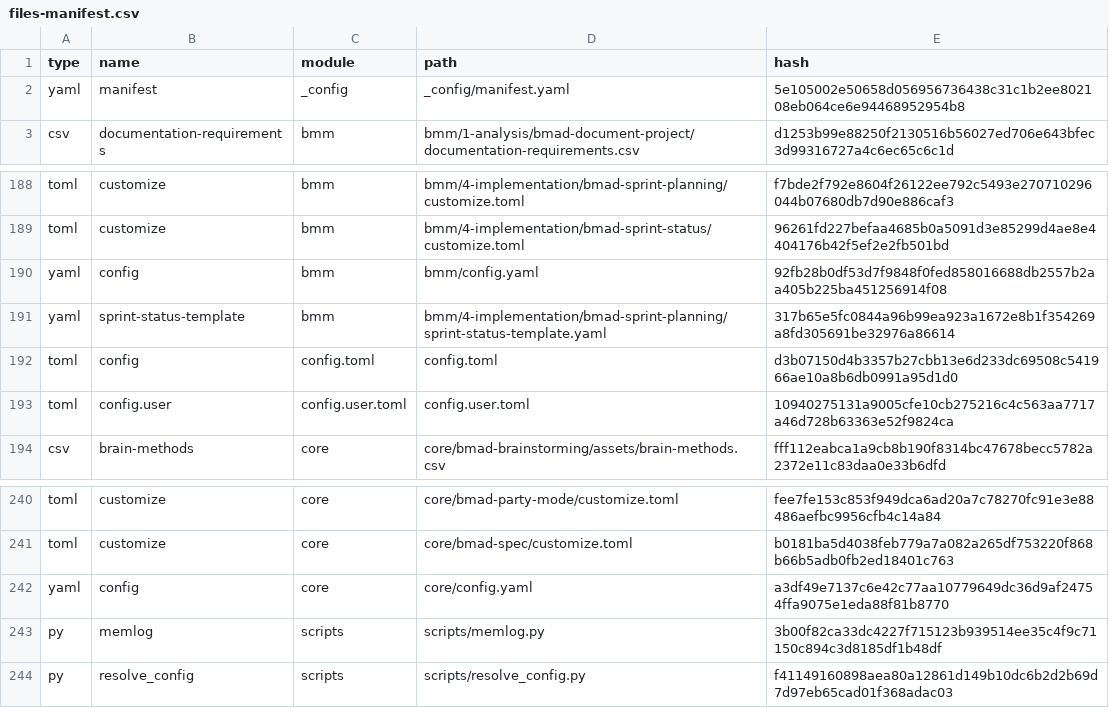
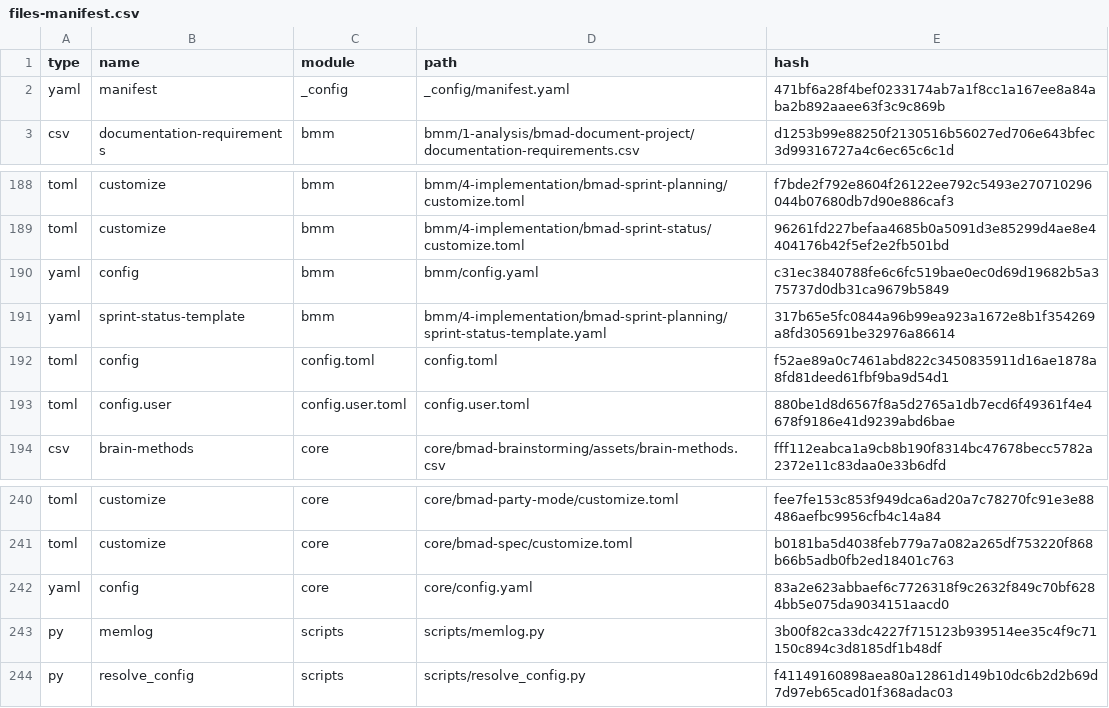
Before and after one commit to thanhdotien278/DocManS, a CSV file: _bmad/_config/files-manifest.csv, drawn as a sheet; only a part is shown, gaps mark what is left out.

Commit message:
chore: update BMAD skills

```diff
--- a/_bmad/_config/files-manifest.csv
+++ b/_bmad/_config/files-manifest.csv
@@ -1,3 +1,3 @@
 type,name,module,path,hash
-"yaml","manifest","_config","_config/manifest.yaml","5e105002e50658d056956736438c31c1b2ee802108eb064ce6e94468952954b8"
+"yaml","manifest","_config","_config/manifest.yaml","471bf6a28f4bef0233174ab7a1f8cc1a167ee8a84aba2b892aaee63f3c9c869b"
 "csv","documentation-requirements","bmm","bmm/1-analysis/bmad-document-project/documentation-requirements.csv","d1253b99e88250f2130516b56027ed706e643bfec3d99316727a4c6ec65c6c1d"
@@ -189,6 +189,6 @@ type,name,module,path,hash
 "toml","customize","bmm","bmm/4-implementation/bmad-sprint-status/customize.toml","96261fd227befaa4685b0a5091d3e85299d4ae8e4404176b42f5ef2e2fb501bd"
-"yaml","config","bmm","bmm/config.yaml","92fb28b0df53d7f9848f0fed858016688db2557b2aa405b225ba451256914f08"
+"yaml","config","bmm","bmm/config.yaml","c31ec3840788fe6c6fc519bae0ec0d69d19682b5a375737d0db31ca9679b5849"
 "yaml","sprint-status-template","bmm","bmm/4-implementation/bmad-sprint-planning/sprint-status-template.yaml","317b65e5fc0844a96b99ea923a1672e8b1f354269a8fd305691be32976a86614"
-"toml","config","config.toml","config.toml","d3b07150d4b3357b27cbb13e6d233dc69508c541966ae10a8b6db0991a95d1d0"
-"toml","config.user","config.user.toml","config.user.toml","10940275131a9005cfe10cb275216c4c563aa7717a46d728b63363e52f9824ca"
+"toml","config","config.toml","config.toml","f52ae89a0c7461abd822c3450835911d16ae1878a8fd81deed61fbf9ba9d54d1"
+"toml","config.user","config.user.toml","config.user.toml","880be1d8d6567f8a5d2765a1db7ecd6f49361f4e4678f9186e41d9239abd6bae"
 "csv","brain-methods","core","core/bmad-brainstorming/assets/brain-methods.csv","fff112eabca1a9cb8b190f8314bc47678becc5782a2372e11c83daa0e33b6dfd"
@@ -241,3 +241,3 @@ type,name,module,path,hash
 "toml","customize","core","core/bmad-spec/customize.toml","b0181ba5d4038feb779a7a082a265df753220f868b66b5adb0fb2ed18401c763"
-"yaml","config","core","core/config.yaml","a3df49e7137c6e42c77aa10779649dc36d9af24754ffa9075e1eda88f81b8770"
+"yaml","config","core","core/config.yaml","83a2e623abbaef6c7726318f9c2632f849c70bf6284bb5e075da9034151aacd0"
 "py","memlog","scripts","scripts/memlog.py","3b00f82ca33dc4227f715123b939514ee35c4f9c71150c894c3d8185df1b48df"
```
Also changed, not shown: 23 other files.
